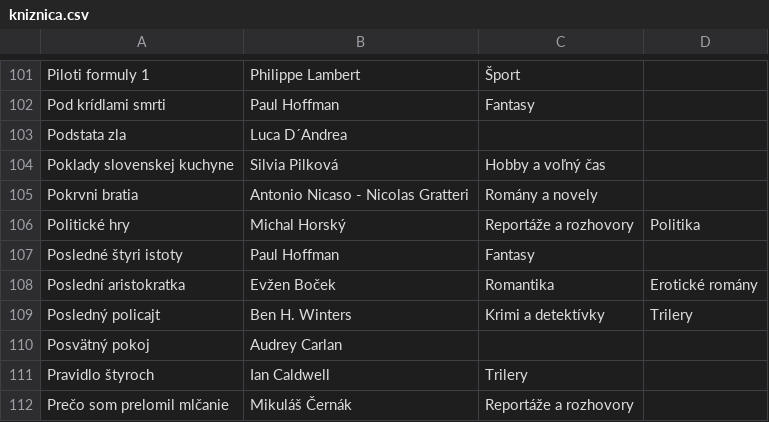
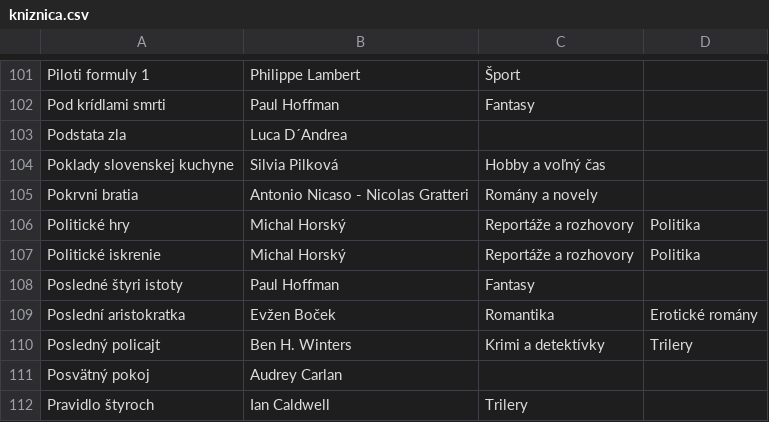
Before and after one commit to misko0709/misko0709.github.io, a CSV file: data/kniznica.csv, drawn as a sheet; only a part is shown, gaps mark what is left out; the shorter side is filled out with more unchanged rows.

Commit message:
Update kniznica.csv

```diff
--- a/data/kniznica.csv
+++ b/data/kniznica.csv
@@ -106,2 +106,3 @@ Pokrvni bratia,Antonio Nicaso - Nicolas Gratteri,Romány a novely,
 Politické hry,Michal Horský,Reportáže a rozhovory ,Politika
+Politické iskrenie,Michal Horský,Reportáže a rozhovory ,Politika
 Posledné štyri istoty,Paul Hoffman,Fantasy ,
```
